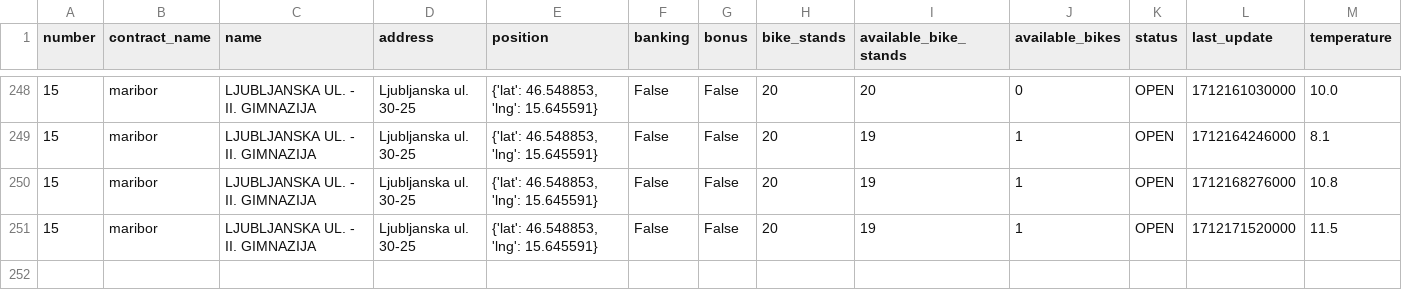
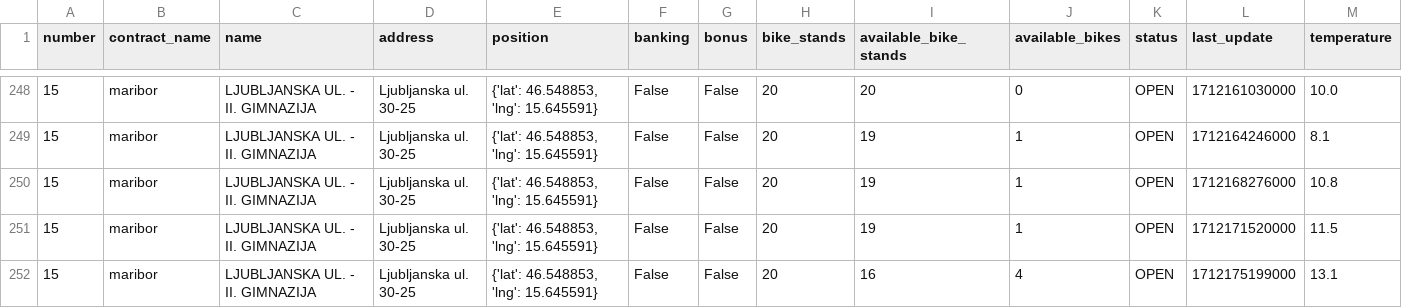
Before and after one commit to jasasuster/mbajk_prediction_system, a CSV file: data/processed/LJUBLJANSKA_UL._-_II._GIMNAZIJA.csv, drawn as a sheet; only a part is shown, gaps mark what is left out; rows hold the shown columns only; the diff names each change by its address in the sheet, - before the commit and + after, or states it on an @@ line.

```diff
--- a/data/processed/LJUBLJANSKA_UL._-_II._GIMNAZIJA.csv
+++ b/data/processed/LJUBLJANSKA_UL._-_II._GIMNAZIJA.csv
+row 252: 15 | maribor | LJUBLJANSKA UL. - II. GIMNAZIJA | Ljubljanska ul. 30-25 | {'lat': 46.548853, 'lng': 15.645591} | False | False | 20 | 16 | 4 | OPEN | 1712175199000 | 13.1
```
Also changed, not shown: data/processed/GORKEGA_UL._-_OŠ_FRANCETA_PREŠERNA.csv, data/processed/NICEHASH_-_C._PROLETARSKIH_BRIGAD.csv, 28 other files.
